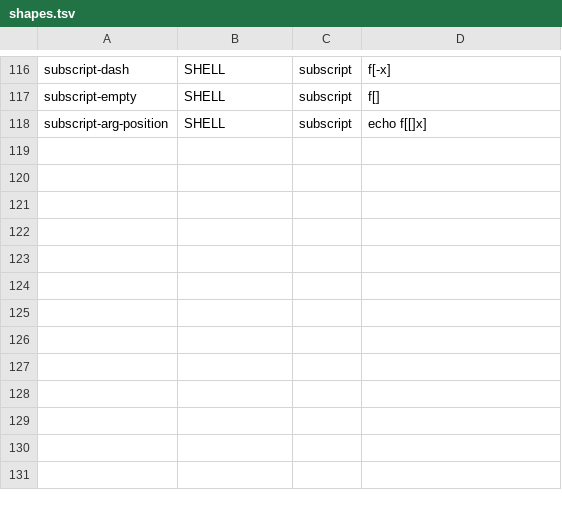
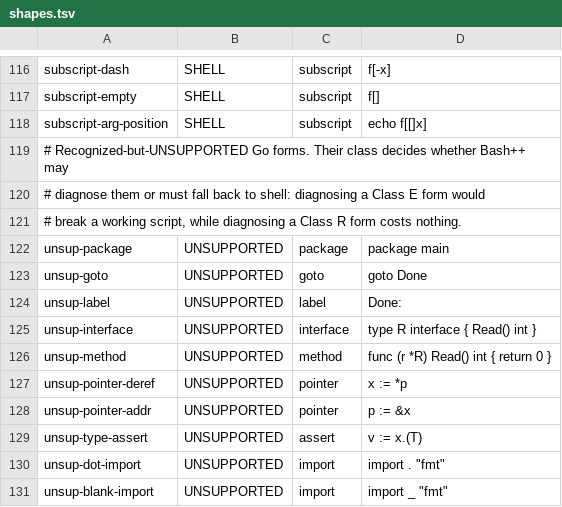
Before and after one commit to qiangli/bashpp-tests, a TSV file: tools/startsites/shapes.tsv, drawn as a sheet; only a part is shown, gaps mark what is left out.

```diff
--- a/tools/startsites/shapes.tsv
+++ b/tools/startsites/shapes.tsv
@@ -118 +118,14 @@ subscript-empty	SHELL	subscript	f[]
 subscript-arg-position	SHELL	subscript	echo f[[]x]
+# Recognized-but-UNSUPPORTED Go forms. Their class decides whether Bash++ may
+# diagnose them or must fall back to shell: diagnosing a Class E form would
+# break a working script, while diagnosing a Class R form costs nothing.
+unsup-package	UNSUPPORTED	package	package main
+unsup-goto	UNSUPPORTED	goto	goto Done
+unsup-label	UNSUPPORTED	label	Done:
+unsup-interface	UNSUPPORTED	interface	type R interface { Read() int }
+unsup-method	UNSUPPORTED	method	func (r *R) Read() int { return 0 }
+unsup-pointer-deref	UNSUPPORTED	pointer	x := *p
+unsup-pointer-addr	UNSUPPORTED	pointer	p := &x
+unsup-type-assert	UNSUPPORTED	assert	v := x.(T)
+unsup-dot-import	UNSUPPORTED	import	import . "fmt"
+unsup-blank-import	UNSUPPORTED	import	import _ "fmt"
```
Also changed, not shown: tools/startsites/baseline.tsv.
